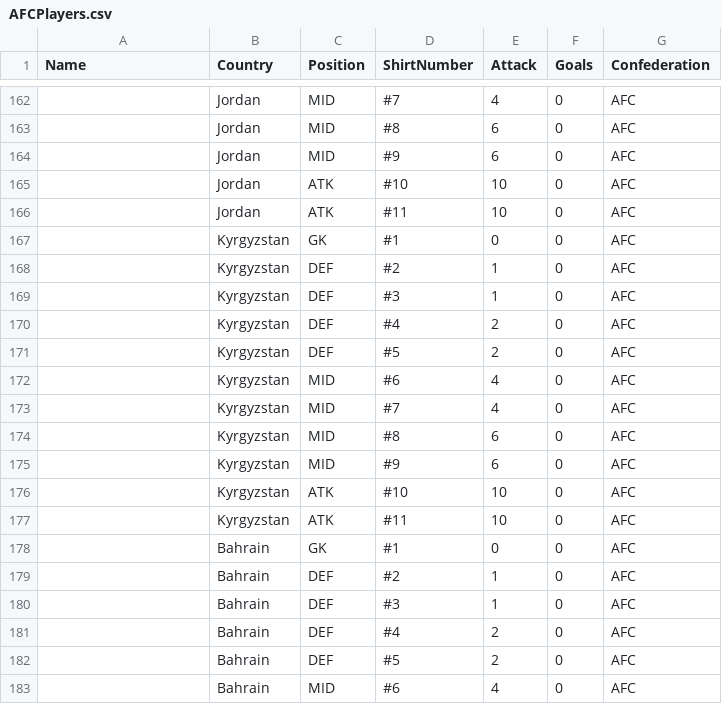
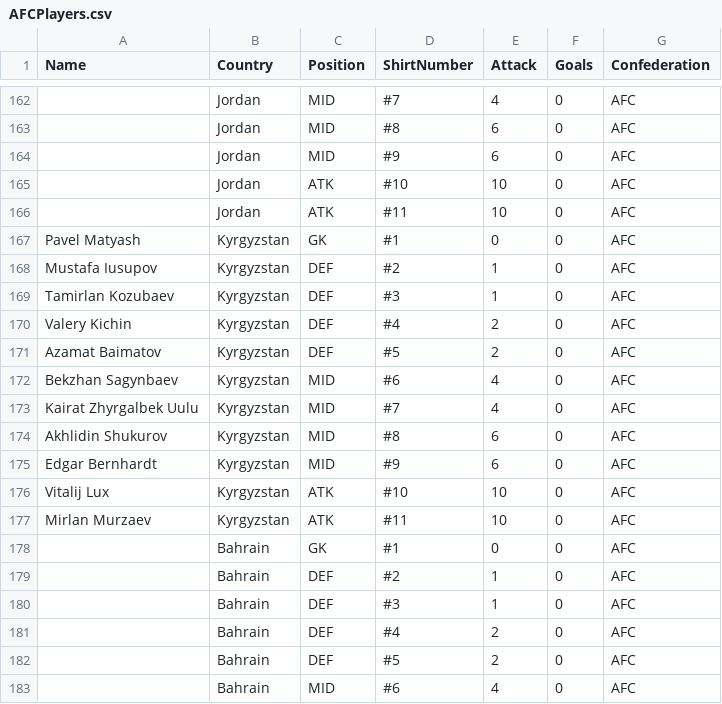
Before and after one commit to samwcounsell/WorldCup, a CSV file: AFCPlayers.csv, drawn as a sheet; only a part is shown, gaps mark what is left out; the diff covers the shown part only; the diff names each change by its address in the sheet, - before the commit and + after, or states it on an @@ line.

```diff
--- a/AFCPlayers.csv
+++ b/AFCPlayers.csv
-A167 (Name): (empty)
+A167 (Name): Pavel Matyash
-A168 (Name): (empty)
+A168 (Name): Mustafa Iusupov
-A169 (Name): (empty)
+A169 (Name): Tamirlan Kozubaev
-A170 (Name): (empty)
+A170 (Name): Valery Kichin
-A171 (Name): (empty)
+A171 (Name): Azamat Baimatov
-A172 (Name): (empty)
+A172 (Name): Bekzhan Sagynbaev
-A173 (Name): (empty)
+A173 (Name): Kairat Zhyrgalbek Uulu
-A174 (Name): (empty)
+A174 (Name): Akhlidin Shukurov
-A175 (Name): (empty)
+A175 (Name): Edgar Bernhardt
-A176 (Name): (empty)
+A176 (Name): Vitalij Lux
-A177 (Name): (empty)
+A177 (Name): Mirlan Murzaev
```
Also changed, not shown: 52 edited cells elsewhere in this file.
